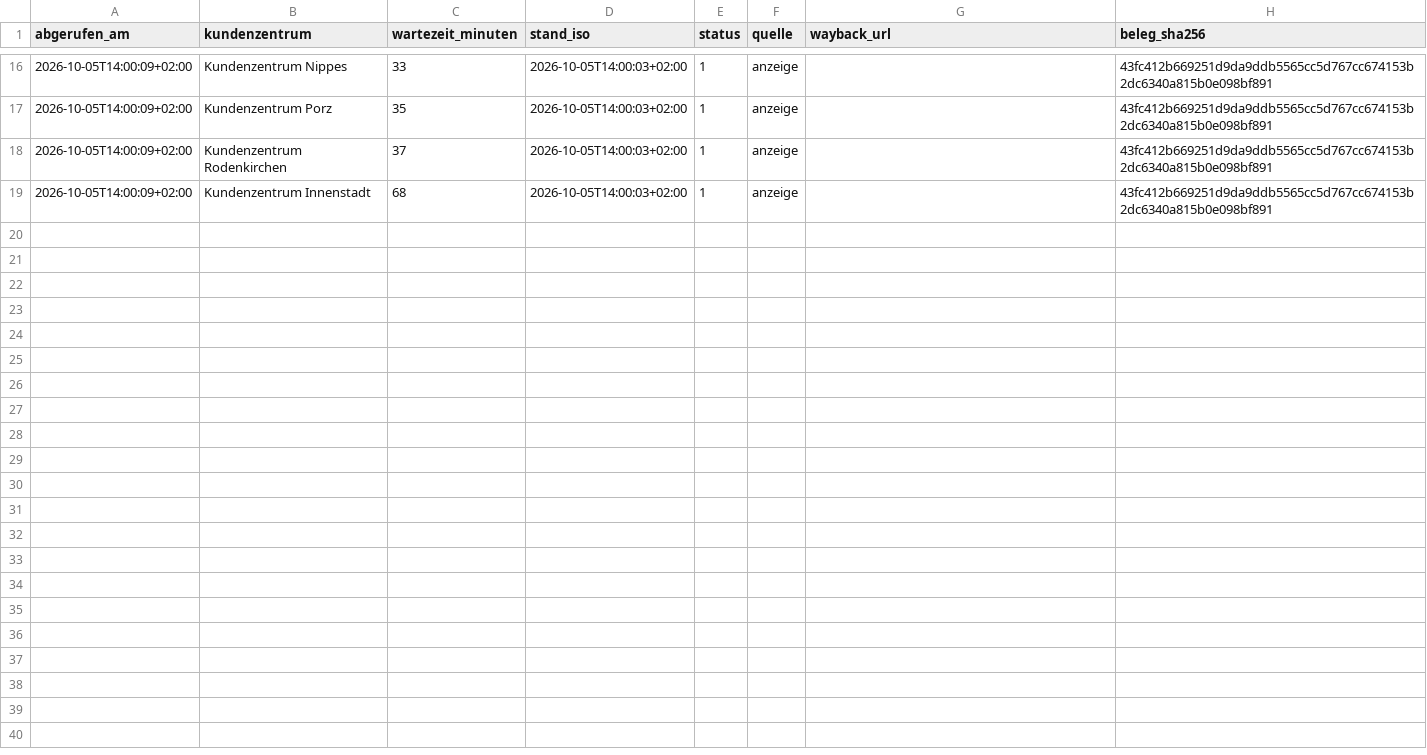
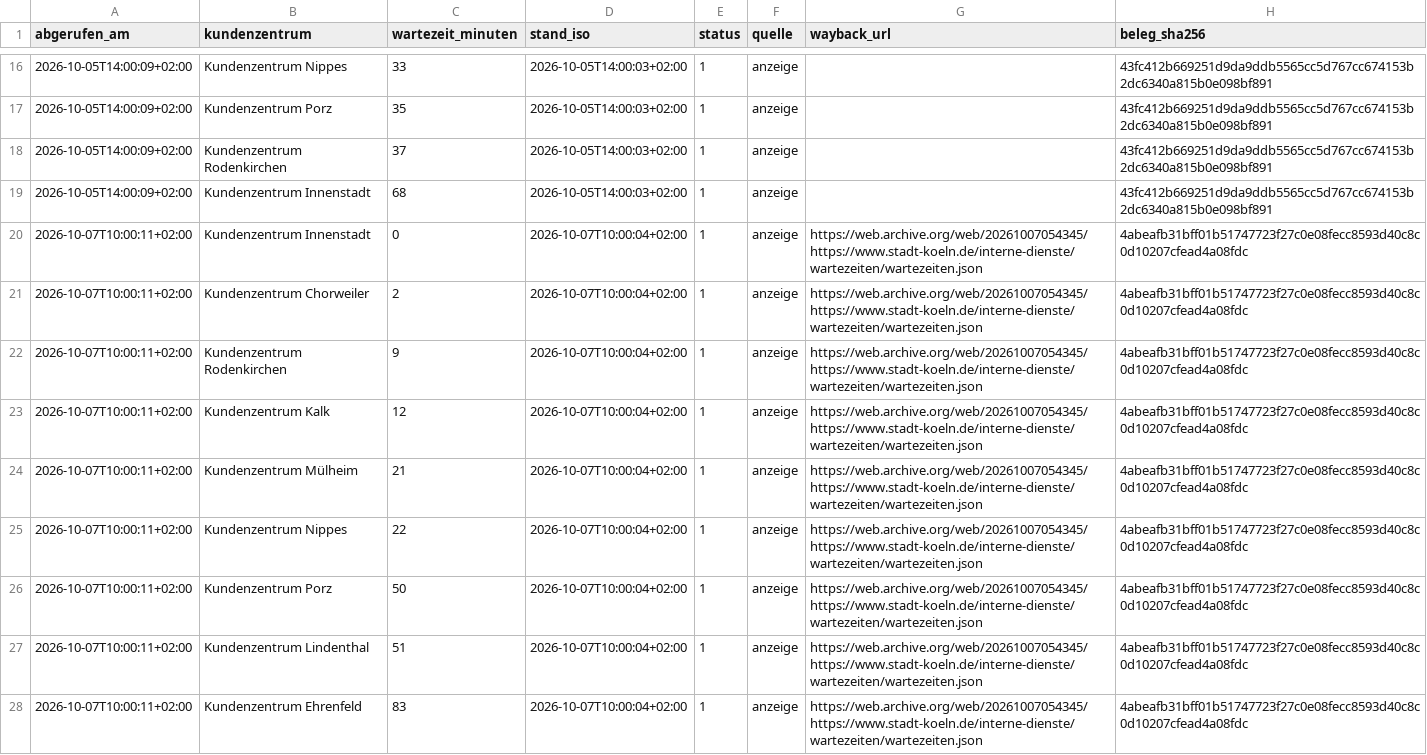
Before and after one commit to Felix3c/festgehalten, a CSV file: recherche/koeln-wartezeit/messwerte-anzeige.csv, drawn as a sheet; only a part is shown, gaps mark what is left out.

```diff
--- a/recherche/koeln-wartezeit/messwerte-anzeige.csv
+++ b/recherche/koeln-wartezeit/messwerte-anzeige.csv
@@ -19 +19,10 @@ abgerufen_am,kundenzentrum,wartezeit_minuten,stand_iso,status,quelle,wayback_url
 2026-10-05T14:00:09+02:00,Kundenzentrum Innenstadt,68,2026-10-05T14:00:03+02:00,1,anzeige,,43fc412b669251d9da9ddb5565cc5d767cc674153b2dc6340a815b0e098bf891
+2026-10-07T10:00:11+02:00,Kundenzentrum Innenstadt,0,2026-10-07T10:00:04+02:00,1,anzeige,https://web.archive.org/web/20261007054345/https://www.stadt-koeln.de/interne-dienste/wartezeiten/wartezeiten.json,4abeafb31bff01b51747723f27c0e08fecc8593d40c8c0d10207cfead4a08fdc
+2026-10-07T10:00:11+02:00,Kundenzentrum Chorweiler,2,2026-10-07T10:00:04+02:00,1,anzeige,https://web.archive.org/web/20261007054345/https://www.stadt-koeln.de/interne-dienste/wartezeiten/wartezeiten.json,4abeafb31bff01b51747723f27c0e08fecc8593d40c8c0d10207cfead4a08fdc
+2026-10-07T10:00:11+02:00,Kundenzentrum Rodenkirchen,9,2026-10-07T10:00:04+02:00,1,anzeige,https://web.archive.org/web/20261007054345/https://www.stadt-koeln.de/interne-dienste/wartezeiten/wartezeiten.json,4abeafb31bff01b51747723f27c0e08fecc8593d40c8c0d10207cfead4a08fdc
+2026-10-07T10:00:11+02:00,Kundenzentrum Kalk,12,2026-10-07T10:00:04+02:00,1,anzeige,https://web.archive.org/web/20261007054345/https://www.stadt-koeln.de/interne-dienste/wartezeiten/wartezeiten.json,4abeafb31bff01b51747723f27c0e08fecc8593d40c8c0d10207cfead4a08fdc
+2026-10-07T10:00:11+02:00,Kundenzentrum Mülheim,21,2026-10-07T10:00:04+02:00,1,anzeige,https://web.archive.org/web/20261007054345/https://www.stadt-koeln.de/interne-dienste/wartezeiten/wartezeiten.json,4abeafb31bff01b51747723f27c0e08fecc8593d40c8c0d10207cfead4a08fdc
+2026-10-07T10:00:11+02:00,Kundenzentrum Nippes,22,2026-10-07T10:00:04+02:00,1,anzeige,https://web.archive.org/web/20261007054345/https://www.stadt-koeln.de/interne-dienste/wartezeiten/wartezeiten.json,4abeafb31bff01b51747723f27c0e08fecc8593d40c8c0d10207cfead4a08fdc
+2026-10-07T10:00:11+02:00,Kundenzentrum Porz,50,2026-10-07T10:00:04+02:00,1,anzeige,https://web.archive.org/web/20261007054345/https://www.stadt-koeln.de/interne-dienste/wartezeiten/wartezeiten.json,4abeafb31bff01b51747723f27c0e08fecc8593d40c8c0d10207cfead4a08fdc
+2026-10-07T10:00:11+02:00,Kundenzentrum Lindenthal,51,2026-10-07T10:00:04+02:00,1,anzeige,https://web.archive.org/web/20261007054345/https://www.stadt-koeln.de/interne-dienste/wartezeiten/wartezeiten.json,4abeafb31bff01b51747723f27c0e08fecc8593d40c8c0d10207cfead4a08fdc
+2026-10-07T10:00:11+02:00,Kundenzentrum Ehrenfeld,83,2026-10-07T10:00:04+02:00,1,anzeige,https://web.archive.org/web/20261007054345/https://www.stadt-koeln.de/interne-dienste/wartezeiten/wartezeiten.json,4abeafb31bff01b51747723f27c0e08fecc8593d40c8c0d10207cfead4a08fdc
```
Also changed, not shown: 1 other file.
